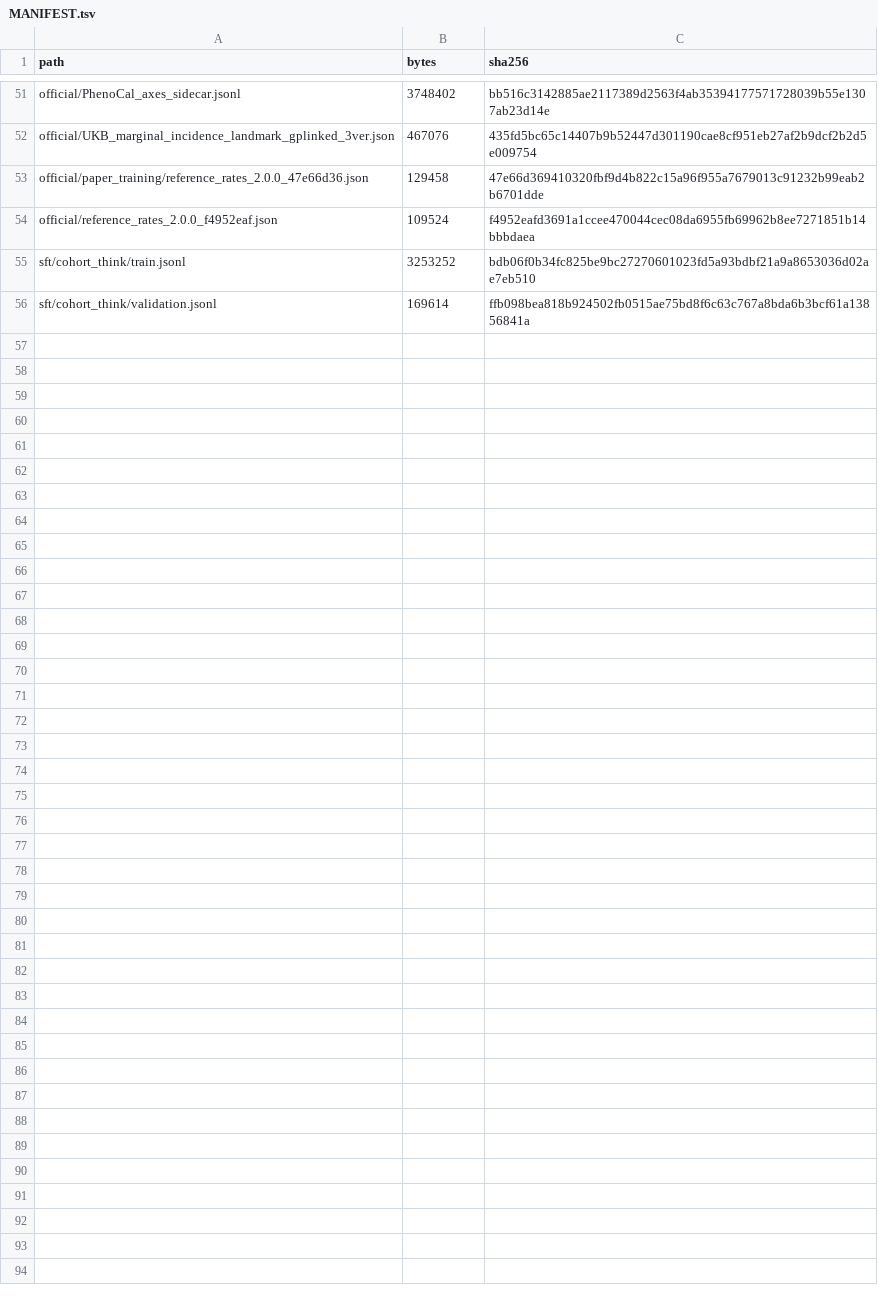
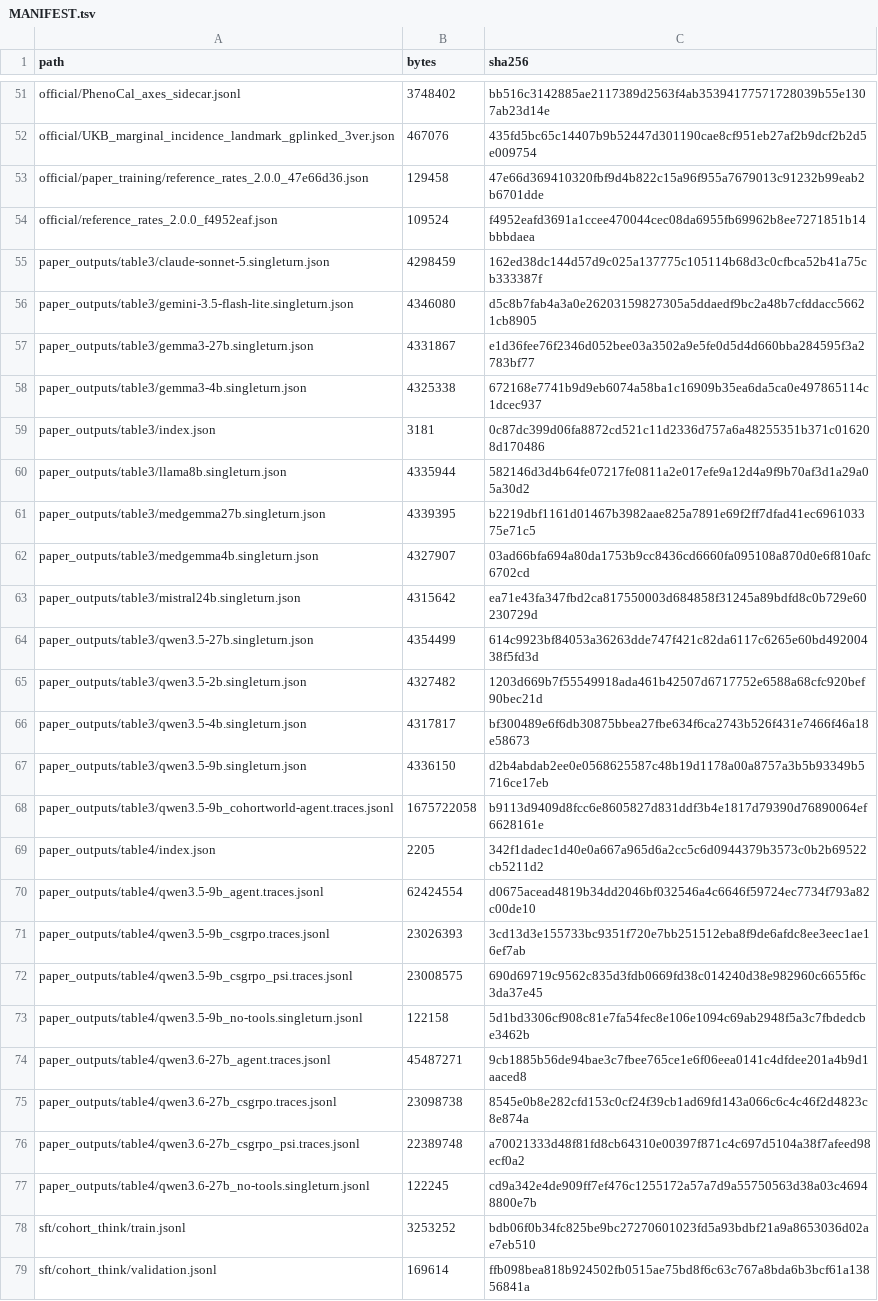
Before and after one commit to Chrisa142857/cohort-world, a TSV file: data/MANIFEST.tsv, drawn as a sheet; only a part is shown, gaps mark what is left out; the diff names each change by its address in the sheet, - before the commit and + after, or states it on an @@ line.

Commit message:
Re-scoring the paper's own outputs, and the model table the leaderboard was served from
The dataset gains paper_outputs/: one file per published row of Tables 3 and 4, so every number can be
re-scored without running a model. This commit is the code side of that.

- reproduce/rescore.sh, reproduce/README.md: score the released outputs and print both tables
- gen/score_ct_auroc.py, gen/score_cm_cc.py: take `--traces FILE` as well as a run directory, so a
  released trace file can be scored by path
- gen/score_cohortworld_phenocal.py: derive the output file name from the label safely; a label with a
  slash in it used to fail after the scoring was done
- gen/model_zoo.tsv: the Qwen3.5-27B row of Table 3
- tools/check_release.py: the content rules now apply inside .json and .jsonl records, not only to file
  names and cohort sizes. They caught lab paths inside harness tracebacks in the released traces. In
  data mode a host name must appear in a host-like context, so a model's own prose is not flagged
- README.md, data/README.md, data/MANIFEST.tsv: the outputs, the six checkpoint repositories, and the
  hashes of all 78 released files

```diff
--- a/data/MANIFEST.tsv
+++ b/data/MANIFEST.tsv
+row 55: paper_outputs/table3/claude-sonnet-5.singleturn.json | 4298459 | 162ed38dc144d57d9c025a137775c105114b68d3c0cfbca52b41a75cb333387f
+row 56: paper_outputs/table3/gemini-3.5-flash-lite.singleturn.json | 4346080 | d5c8b7fab4a3a0e26203159827305a5ddaedf9bc2a48b7cfddacc56621cb8905
+row 57: paper_outputs/table3/gemma3-27b.singleturn.json | 4331867 | e1d36fee76f2346d052bee03a3502a9e5fe0d5d4d660bba284595f3a2783bf77
+row 58: paper_outputs/table3/gemma3-4b.singleturn.json | 4325338 | 672168e7741b9d9eb6074a58ba1c16909b35ea6da5ca0e497865114c1dcec937
+row 59: paper_outputs/table3/index.json | 3181 | 0c87dc399d06fa8872cd521c11d2336d757a6a48255351b371c016208d170486
+row 60: paper_outputs/table3/llama8b.singleturn.json | 4335944 | 582146d3d4b64fe07217fe0811a2e017efe9a12d4a9f9b70af3d1a29a05a30d2
+row 61: paper_outputs/table3/medgemma27b.singleturn.json | 4339395 | b2219dbf1161d01467b3982aae825a7891e69f2ff7dfad41ec696103375e71c5
+row 62: paper_outputs/table3/medgemma4b.singleturn.json | 4327907 | 03ad66bfa694a80da1753b9cc8436cd6660fa095108a870d0e6f810afc6702cd
+row 63: paper_outputs/table3/mistral24b.singleturn.json | 4315642 | ea71e43fa347fbd2ca817550003d684858f31245a89bdfd8c0b729e60230729d
+row 64: paper_outputs/table3/qwen3.5-27b.singleturn.json | 4354499 | 614c9923bf84053a36263dde747f421c82da6117c6265e60bd49200438f5fd3d
+row 65: paper_outputs/table3/qwen3.5-2b.singleturn.json | 4327482 | 1203d669b7f55549918ada461b42507d6717752e6588a68cfc920bef90bec21d
+row 66: paper_outputs/table3/qwen3.5-4b.singleturn.json | 4317817 | bf300489e6f6db30875bbea27fbe634f6ca2743b526f431e7466f46a18e58673
+row 67: paper_outputs/table3/qwen3.5-9b.singleturn.json | 4336150 | d2b4abdab2ee0e0568625587c48b19d1178a00a8757a3b5b93349b5716ce17eb
+row 68: paper_outputs/table3/qwen3.5-9b_cohortworld-agent.traces.jsonl | 1675722058 | b9113d9409d8fcc6e8605827d831ddf3b4e1817d79390d76890064ef6628161e
+row 69: paper_outputs/table4/index.json | 2205 | 342f1dadec1d40e0a667a965d6a2cc5c6d0944379b3573c0b2b69522cb5211d2
+row 70: paper_outputs/table4/qwen3.5-9b_agent.traces.jsonl | 62424554 | d0675acead4819b34dd2046bf032546a4c6646f59724ec7734f793a82c00de10
+row 71: paper_outputs/table4/qwen3.5-9b_csgrpo.traces.jsonl | 23026393 | 3cd13d3e155733bc9351f720e7bb251512eba8f9de6afdc8ee3eec1ae16ef7ab
+row 72: paper_outputs/table4/qwen3.5-9b_csgrpo_psi.traces.jsonl | 23008575 | 690d69719c9562c835d3fdb0669fd38c014240d38e982960c6655f6c3da37e45
+row 73: paper_outputs/table4/qwen3.5-9b_no-tools.singleturn.jsonl | 122158 | 5d1bd3306cf908c81e7fa54fec8e106e1094c69ab2948f5a3c7fbdedcbe3462b
+row 74: paper_outputs/table4/qwen3.6-27b_agent.traces.jsonl | 45487271 | 9cb1885b56de94bae3c7fbee765ce1e6f06eea0141c4dfdee201a4b9d1aaced8
+row 75: paper_outputs/table4/qwen3.6-27b_csgrpo.traces.jsonl | 23098738 | 8545e0b8e282cfd153c0cf24f39cb1ad69fd143a066c6c4c46f2d4823c8e874a
+row 76: paper_outputs/table4/qwen3.6-27b_csgrpo_psi.traces.jsonl | 22389748 | a70021333d48f81fd8cb64310e00397f871c4c697d5104a38f7afeed98ecf0a2
+row 77: paper_outputs/table4/qwen3.6-27b_no-tools.singleturn.jsonl | 122245 | cd9a342e4de909ff7ef476c1255172a57a7d9a55750563d38a03c46948800e7b
```
Also changed, not shown: gen/model_zoo.tsv, 9 other files.
